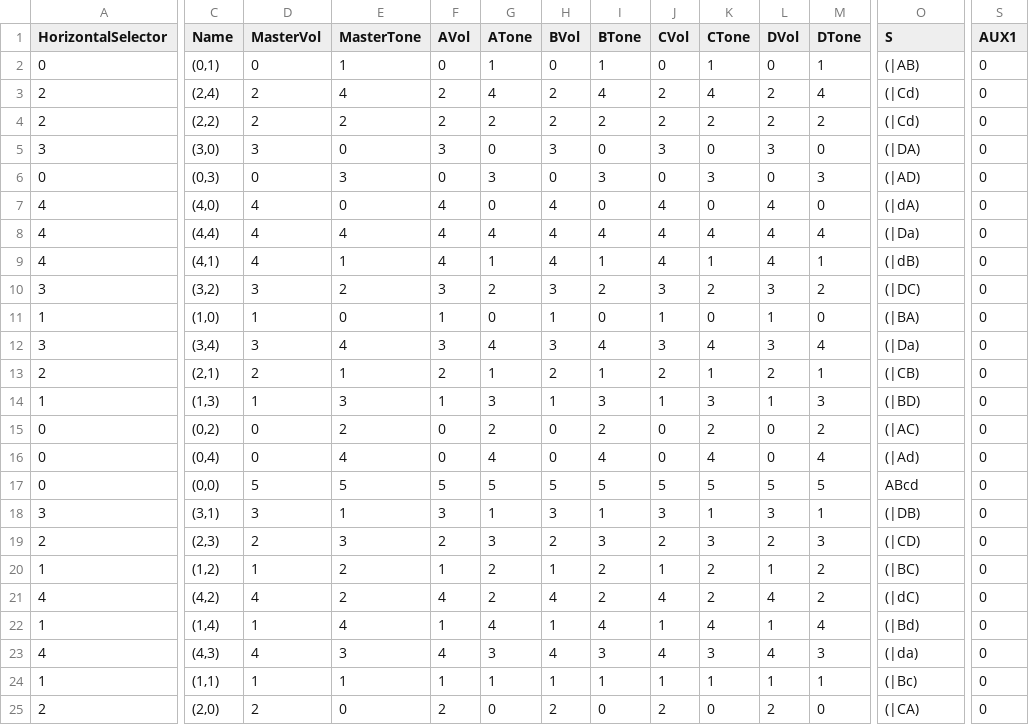
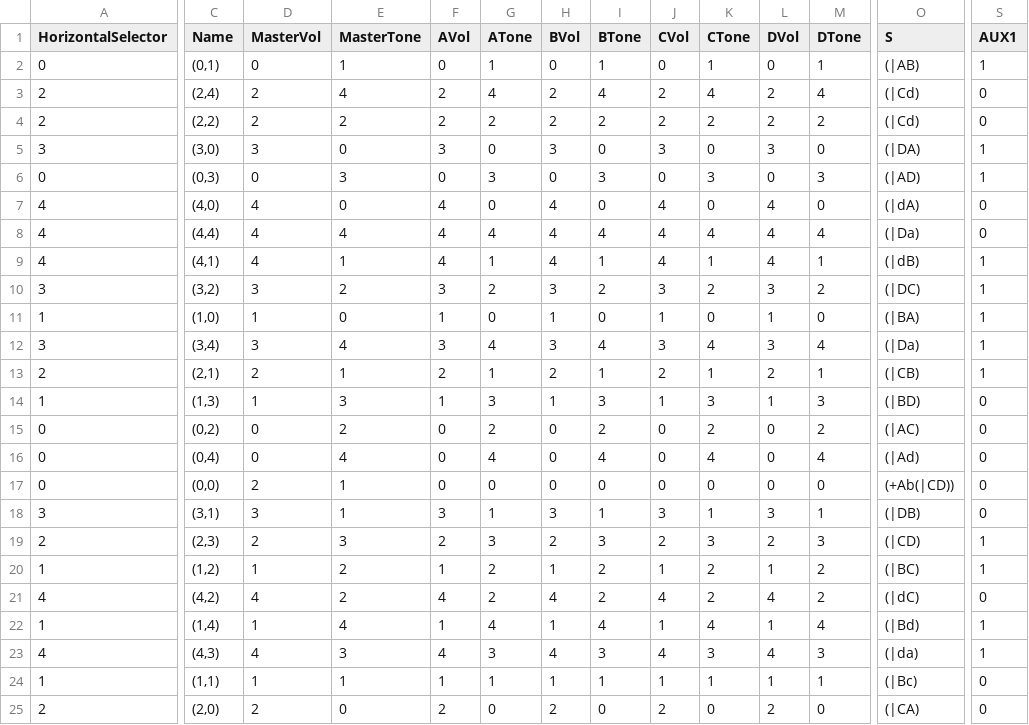
Before and after one commit to gratefulfrog/ArduGuitar, a CSV file: Ardu2/design/POC-3_MAX395/pyboard/DraftDevt/ProcessingPythonMode/PyHMI/Data/presets.csv, drawn as a sheet; only a part is shown, gaps mark what is left out; the diff covers the shown part only; the diff names each change by its address in the sheet, - before the commit and + after, or states it on an @@ line.

```diff
--- a/Ardu2/design/POC-3_MAX395/pyboard/DraftDevt/ProcessingPythonMode/PyHMI/Data/presets.csv
+++ b/Ardu2/design/POC-3_MAX395/pyboard/DraftDevt/ProcessingPythonMode/PyHMI/Data/presets.csv
-S2 (AUX1): 0
+S2 (AUX1): 1
-S5:S6 (AUX1): 0
+S5:S6 (AUX1): 1
-S9:S13 (AUX1): 0
+S9:S13 (AUX1): 1
-D17 (MasterVol): 5
+D17 (MasterVol): 2
-E17 (MasterTone): 5
+E17 (MasterTone): 1
-F17 (AVol): 5
+F17 (AVol): 0
-G17 (ATone): 5
+G17 (ATone): 0
-H17 (BVol): 5
+H17 (BVol): 0
-I17 (BTone): 5
+I17 (BTone): 0
-J17 (CVol): 5
+J17 (CVol): 0
-K17 (CTone): 5
+K17 (CTone): 0
-L17 (DVol): 5
+L17 (DVol): 0
-M17 (DTone): 5
+M17 (DTone): 0
-O17 (S): ABcd
+O17 (S): (+Ab(|CD))
-S19:S20 (AUX1): 0
+S19:S20 (AUX1): 1
-S22:S23 (AUX1): 0
+S22:S23 (AUX1): 1
```
Also changed, not shown: 3 edited cells elsewhere in this file, 14 other files.
